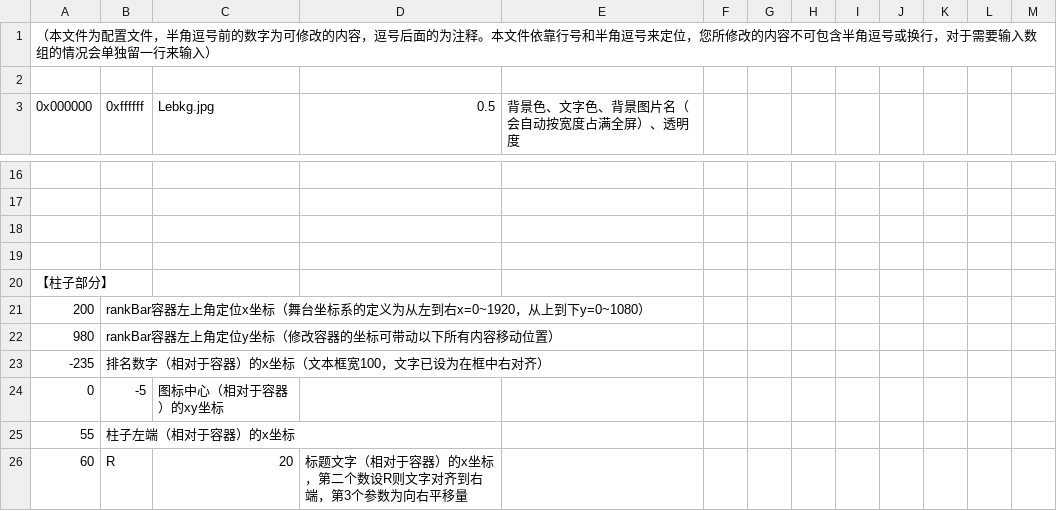
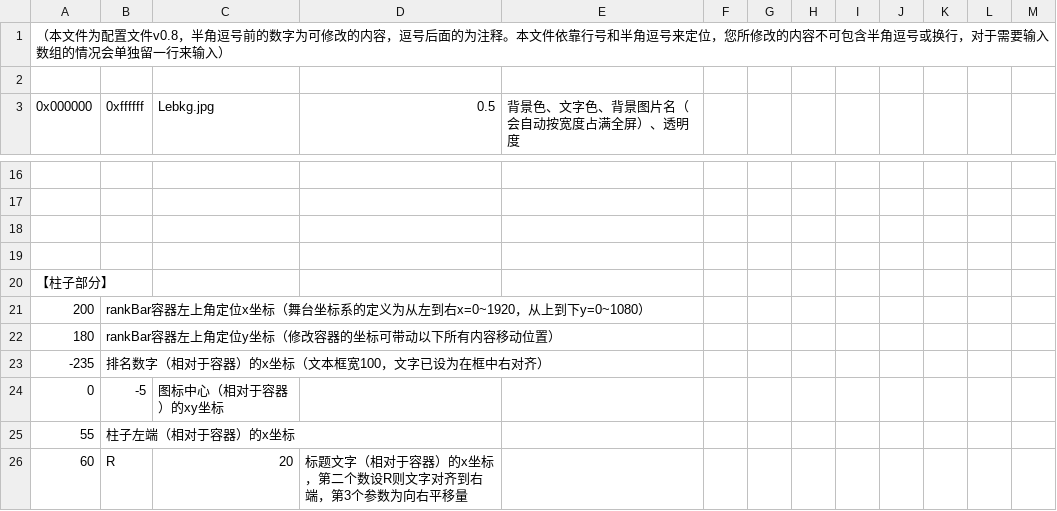
Before and after one commit to LePtC/AutoAni, a CSV file: config.csv, drawn as a sheet; only a part is shown, gaps mark what is left out; the diff covers the shown part only.

```diff
--- a/config.csv
+++ b/config.csv
@@ -1,2 +1,2 @@
-（本文件为配置文件，半角逗号前的数字为可修改的内容，逗号后面的为注释。本文件依靠行号和半角逗号来定位，您所修改的内容不可包含半角逗号或换行，对于需要输入数组的情况会单独留一行来输入）
+（本文件为配置文件v0.8，半角逗号前的数字为可修改的内容，逗号后面的为注释。本文件依靠行号和半角逗号来定位，您所修改的内容不可包含半角逗号或换行，对于需要输入数组的情况会单独留一行来输入）
 
@@ -21,3 +21,3 @@
 200,rankBar容器左上角定位x坐标（舞台坐标系的定义为从左到右x=0~1920，从上到下y=0~1080）
-980,rankBar容器左上角定位y坐标（修改容器的坐标可带动以下所有内容移动位置）
+180,rankBar容器左上角定位y坐标（修改容器的坐标可带动以下所有内容移动位置）
 -235,排名数字（相对于容器）的x坐标（文本框宽100，文字已设为在框中右对齐）
```
Also changed, not shown: 1 added row, 1 removed row and 12 edited cells elsewhere in this file, 4 other files.
